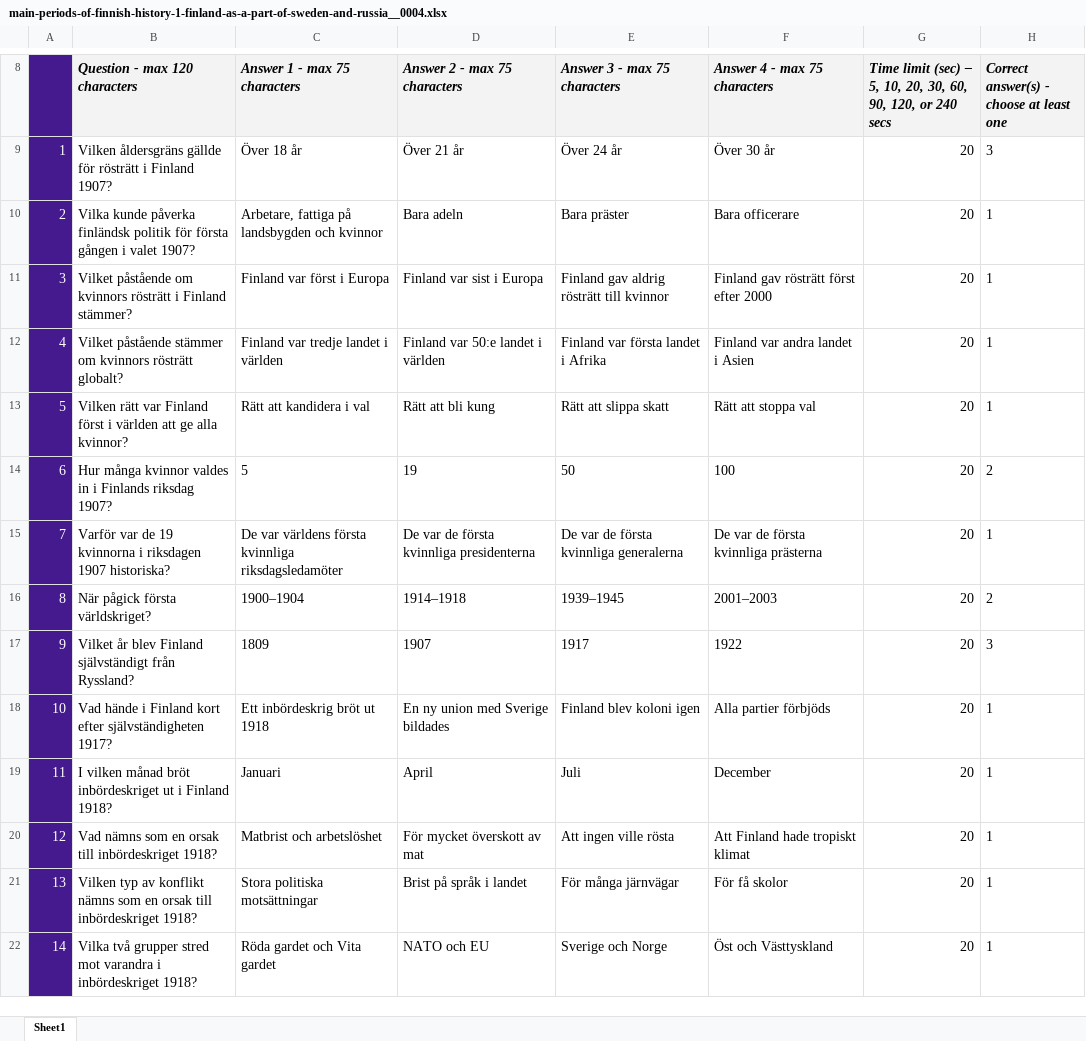
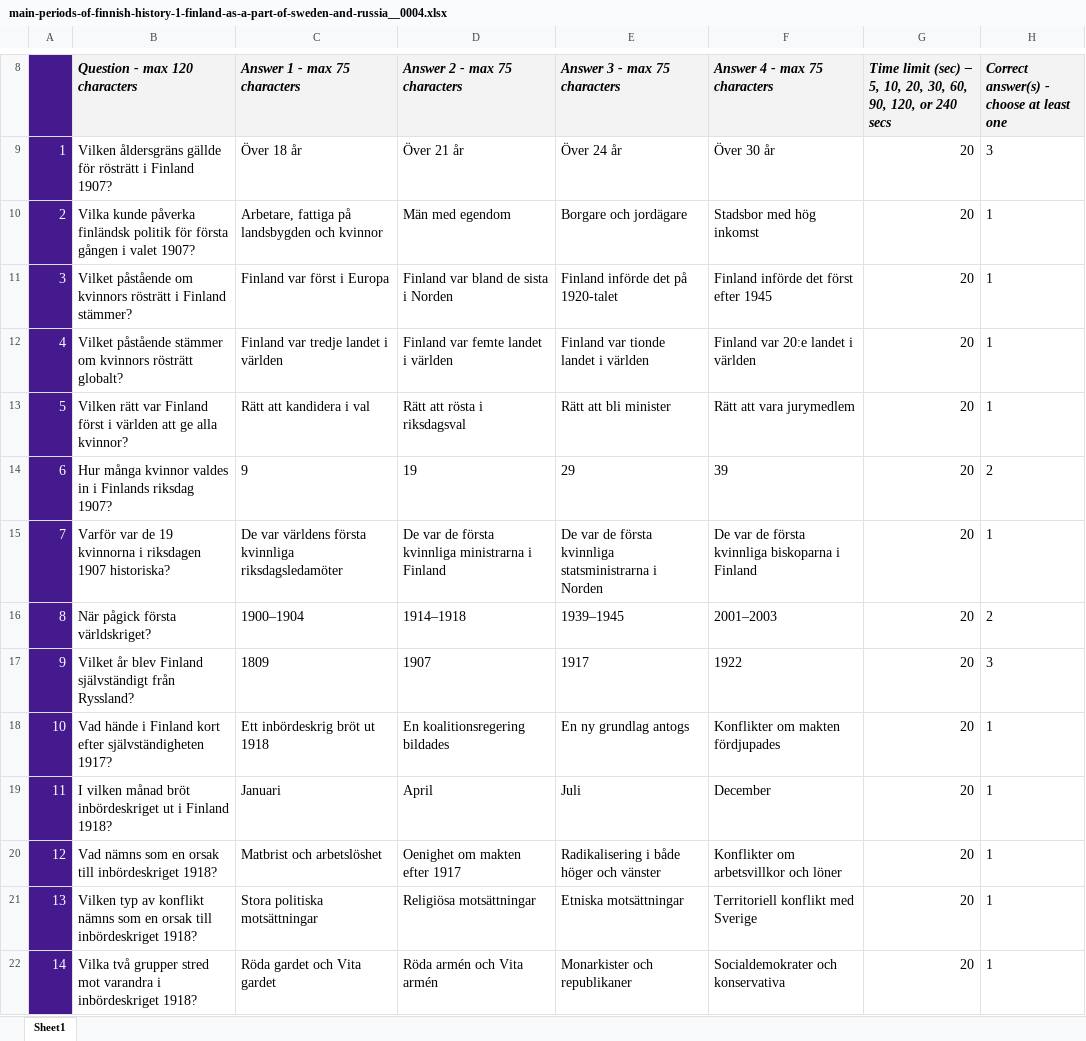
Before and after one commit to VadimPushtaev/finland-flashcards, an Excel workbook: kahoot/orientation/finnish-history/main-periods-of-finnish-history-1-finland-as-a-part-of-sweden-and-russia__0004.xlsx, sheet Sheet1, drawn as a sheet; only a part is shown, gaps mark what is left out; values as stored, in another font and other column widths than the file's, no borders; conditional formats not drawn; the diff covers the shown part only; the diff names each change by its address in the sheet, - before the commit and + after, or states it on an @@ line.

```diff
--- a/kahoot/orientation/finnish-history/main-periods-of-finnish-history-1-finland-as-a-part-of-sweden-and-russia__0004.xlsx (sheet Sheet1)
+++ b/kahoot/orientation/finnish-history/main-periods-of-finnish-history-1-finland-as-a-part-of-sweden-and-russia__0004.xlsx (sheet Sheet1)
-D10 (Answer 2 - max 75 characters): Bara adeln
+D10 (Answer 2 - max 75 characters): Män med egendom
-E10 (Answer 3 - max 75 characters): Bara präster
+E10 (Answer 3 - max 75 characters): Borgare och jordägare
-F10 (Answer 4 - max 75 characters): Bara officerare
+F10 (Answer 4 - max 75 characters): Stadsbor med hög inkomst
-D11 (Answer 2 - max 75 characters): Finland var sist i Europa
+D11 (Answer 2 - max 75 characters): Finland var bland de sista i Norden
-E11 (Answer 3 - max 75 characters): Finland gav aldrig rösträtt till kvinnor
+E11 (Answer 3 - max 75 characters): Finland införde det på 1920-talet
-F11 (Answer 4 - max 75 characters): Finland gav rösträtt först efter 2000
+F11 (Answer 4 - max 75 characters): Finland införde det först efter 1945
-D12 (Answer 2 - max 75 characters): Finland var 50:e landet i världen
+D12 (Answer 2 - max 75 characters): Finland var femte landet i världen
-E12 (Answer 3 - max 75 characters): Finland var första landet i Afrika
+E12 (Answer 3 - max 75 characters): Finland var tionde landet i världen
-F12 (Answer 4 - max 75 characters): Finland var andra landet i Asien
+F12 (Answer 4 - max 75 characters): Finland var 20:e landet i världen
-D13 (Answer 2 - max 75 characters): Rätt att bli kung
+D13 (Answer 2 - max 75 characters): Rätt att rösta i riksdagsval
-E13 (Answer 3 - max 75 characters): Rätt att slippa skatt
+E13 (Answer 3 - max 75 characters): Rätt att bli minister
-F13 (Answer 4 - max 75 characters): Rätt att stoppa val
+F13 (Answer 4 - max 75 characters): Rätt att vara jurymedlem
-C14 (Answer 1 - max 75 characters): 5
+C14 (Answer 1 - max 75 characters): 9
-E14 (Answer 3 - max 75 characters): 50
+E14 (Answer 3 - max 75 characters): 29
-F14 (Answer 4 - max 75 characters): 100
+F14 (Answer 4 - max 75 characters): 39
-D15 (Answer 2 - max 75 characters): De var de första kvinnliga presidenterna
+D15 (Answer 2 - max 75 characters): De var de första kvinnliga ministrarna i Finland
-E15 (Answer 3 - max 75 characters): De var de första kvinnliga generalerna
+E15 (Answer 3 - max 75 characters): De var de första kvinnliga statsministrarna i Norden
-F15 (Answer 4 - max 75 characters): De var de första kvinnliga prästerna
+F15 (Answer 4 - max 75 characters): De var de första kvinnliga biskoparna i Finland
-D18 (Answer 2 - max 75 characters): En ny union med Sverige bildades
+D18 (Answer 2 - max 75 characters): En koalitionsregering bildades
-E18 (Answer 3 - max 75 characters): Finland blev koloni igen
+E18 (Answer 3 - max 75 characters): En ny grundlag antogs
-F18 (Answer 4 - max 75 characters): Alla partier förbjöds
+F18 (Answer 4 - max 75 characters): Konflikter om makten fördjupades
-D20 (Answer 2 - max 75 characters): För mycket överskott av mat
+D20 (Answer 2 - max 75 characters): Oenighet om makten efter 1917
-E20 (Answer 3 - max 75 characters): Att ingen ville rösta
+E20 (Answer 3 - max 75 characters): Radikalisering i både höger och vänster
-F20 (Answer 4 - max 75 characters): Att Finland hade tropiskt klimat
+F20 (Answer 4 - max 75 characters): Konflikter om arbetsvillkor och löner
-D21 (Answer 2 - max 75 characters): Brist på språk i landet
+D21 (Answer 2 - max 75 characters): Religiösa motsättningar
-E21 (Answer 3 - max 75 characters): För många järnvägar
+E21 (Answer 3 - max 75 characters): Etniska motsättningar
-F21 (Answer 4 - max 75 characters): För få skolor
+F21 (Answer 4 - max 75 characters): Territoriell konflikt med Sverige
-D22 (Answer 2 - max 75 characters): NATO och EU
+D22 (Answer 2 - max 75 characters): Röda armén och Vita armén
-E22 (Answer 3 - max 75 characters): Sverige och Norge
+E22 (Answer 3 - max 75 characters): Monarkister och republikaner
-F22 (Answer 4 - max 75 characters): Öst och Västtyskland
+F22 (Answer 4 - max 75 characters): Socialdemokrater och konservativa
```
Also changed, not shown: 20 edited cells elsewhere in this sheet, kahoot/orientation/finnish-history/main-periods-of-finnish-history-2-independent-finland__0001.xlsx, kahoot/orientation/finnish-history/main-periods-of-finnish-history-2-independent-finland__0002.xlsx, 12 other files.
